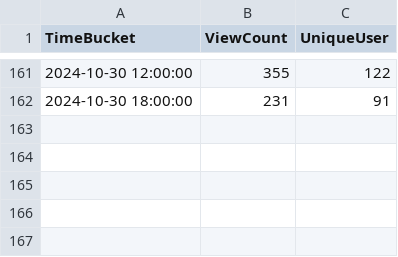
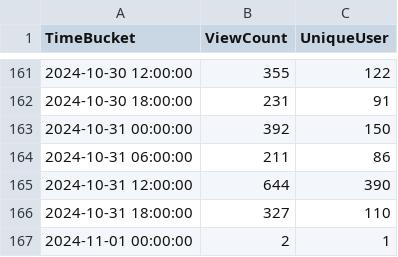
Before and after one commit to shijq23/elxr-metrics, a CSV file: public/elxr_org_view.csv, drawn as a sheet; only a part is shown, gaps mark what is left out; the diff names each change by its address in the sheet, - before the commit and + after, or states it on an @@ line.

```diff
--- a/public/elxr_org_view.csv
+++ b/public/elxr_org_view.csv
+row 163: 2024-10-31 00:00:00 | 392 | 150
+row 164: 2024-10-31 06:00:00 | 211 | 86
+row 165: 2024-10-31 12:00:00 | 644 | 390
+row 166: 2024-10-31 18:00:00 | 327 | 110
+row 167: 2024-11-01 00:00:00 | 2 | 1
```
Also changed, not shown: 4 other files.
